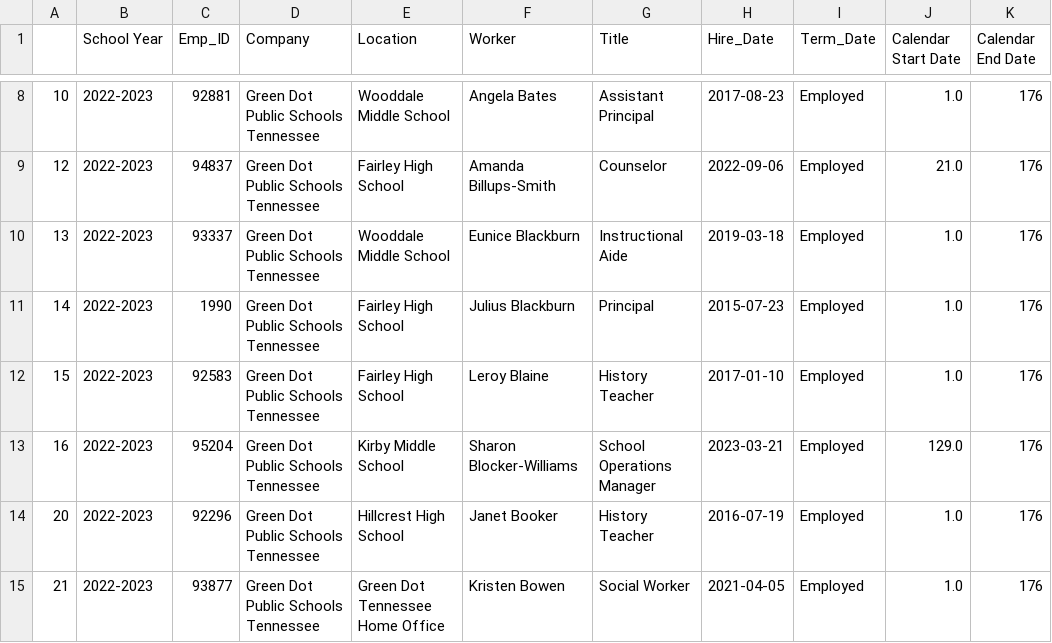
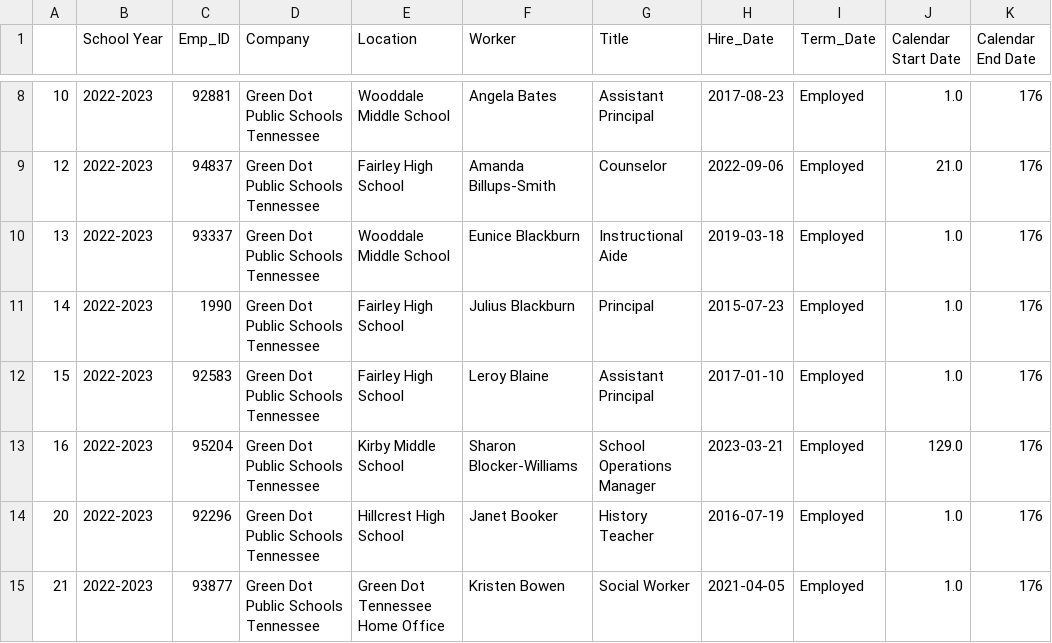
Before and after one commit to 2015samtaylor/Workday_Data_Pipeline, a CSV file: WORKDAY_PIPELINE_2.0/csvs/TN_WB_1.csv, drawn as a sheet; only a part is shown, gaps mark what is left out; the diff names each change by its address in the sheet, - before the commit and + after, or states it on an @@ line.

```diff
--- a/WORKDAY_PIPELINE_2.0/csvs/TN_WB_1.csv
+++ b/WORKDAY_PIPELINE_2.0/csvs/TN_WB_1.csv
-G12 (Title): History Teacher
+G12 (Title): Assistant Principal
```
Also changed, not shown: WORKDAY_PIPELINE_2.0/csvs/CA_WB_0.csv, WORKDAY_PIPELINE_2.0/csvs/CA_WTO_SY_0.csv, 12 other files.
